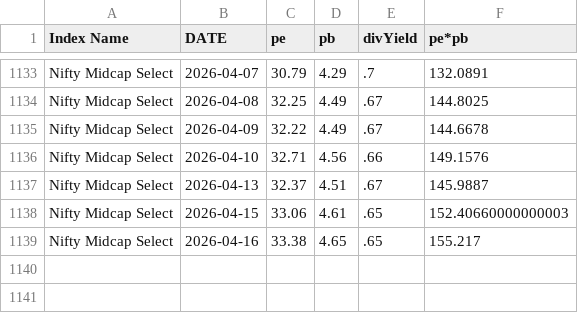
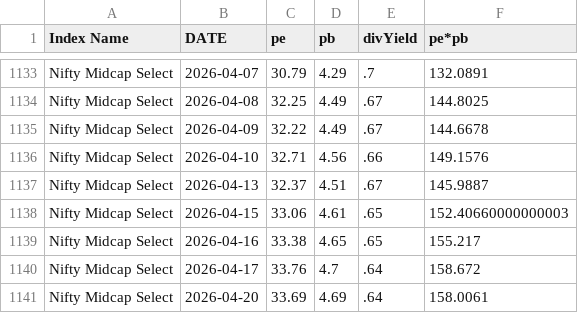
Before and after one commit to mrudulchaudhari/marketpepb, a CSV file: data/df_nifty_mid_select.csv, drawn as a sheet; only a part is shown, gaps mark what is left out; the diff names each change by its address in the sheet, - before the commit and + after, or states it on an @@ line.

```diff
--- a/data/df_nifty_mid_select.csv
+++ b/data/df_nifty_mid_select.csv
+row 1140: Nifty Midcap Select | 2026-04-17 | 33.76 | 4.7 | .64 | 158.672
+row 1141: Nifty Midcap Select | 2026-04-20 | 33.69 | 4.69 | .64 | 158.0061
```
Also changed, not shown: data/df_nifty50.csv, data/df_nifty_fin_service.csv, 2 other files.
